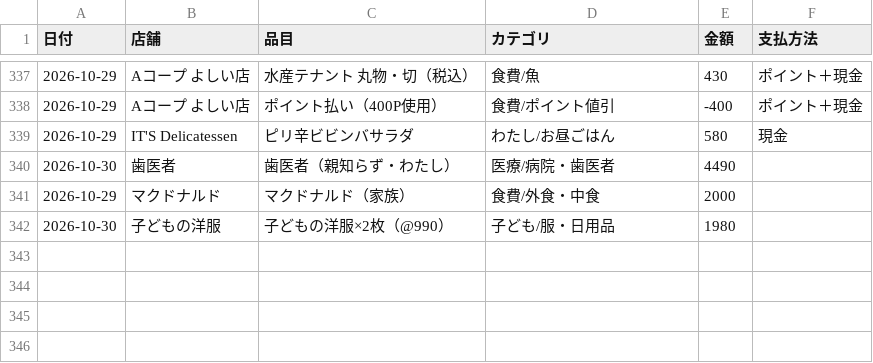
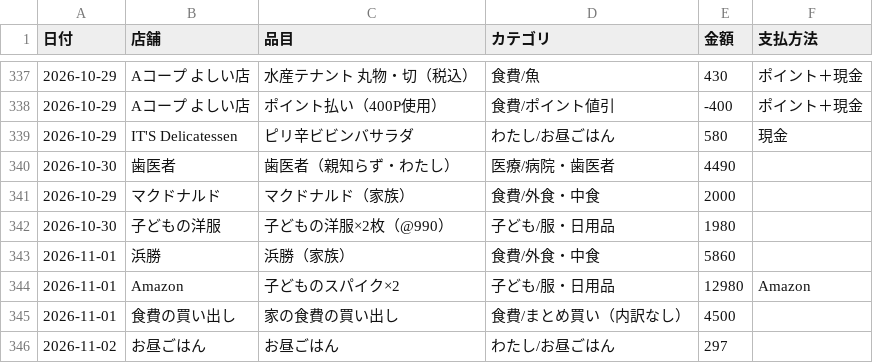
Before and after one commit to kiri-gohan/kiri-gohan, a CSV file: kakeibo/kakeibo.csv, drawn as a sheet; only a part is shown, gaps mark what is left out.

```diff
--- a/kakeibo/kakeibo.csv
+++ b/kakeibo/kakeibo.csv
@@ -342 +342,5 @@
 2026-10-30,子どもの洋服,子どもの洋服×2枚（@990）,子ども/服・日用品,1980,
+2026-11-01,浜勝,浜勝（家族）,食費/外食・中食,5860,
+2026-11-01,Amazon,子どものスパイク×2,子ども/服・日用品,12980,Amazon
+2026-11-01,食費の買い出し,家の食費の買い出し,食費/まとめ買い（内訳なし）,4500,
+2026-11-02,お昼ごはん,お昼ごはん,わたし/お昼ごはん,297,
```
